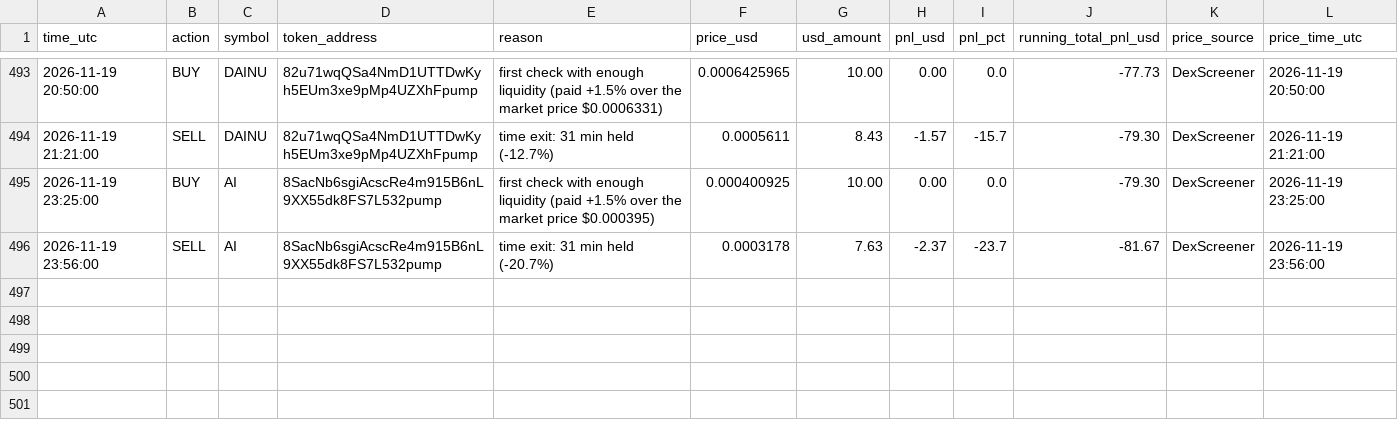
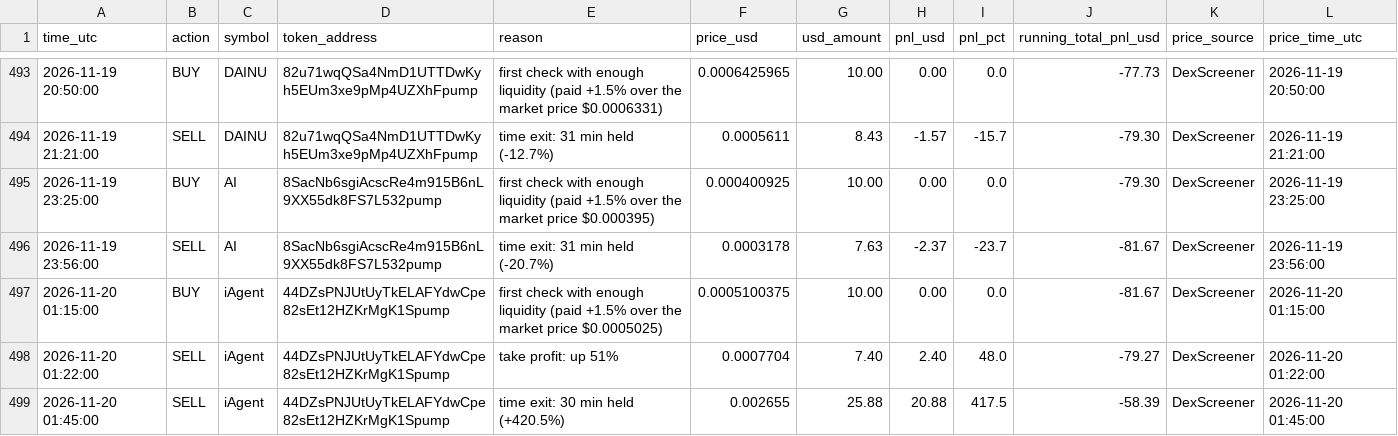
Before and after one commit to Asayed36/trading-bot, a CSV file: data/main-1min/liquid/l1/journal.csv, drawn as a sheet; only a part is shown, gaps mark what is left out.

```diff
--- a/data/main-1min/liquid/l1/journal.csv
+++ b/data/main-1min/liquid/l1/journal.csv
@@ -496 +496,4 @@ time_utc,action,symbol,token_address,reason,price_usd,usd_amount,pnl_usd,pnl_pct
 2026-11-19 23:56:00,SELL,AI,8SacNb6sgiAcscRe4m915B6nL9XX55dk8FS7L532pump,time exit: 31 min held (-20.7%),0.0003178,7.63,-2.37,-23.7,-81.67,DexScreener,2026-11-19 23:56:00
+2026-11-20 01:15:00,BUY,iAgent,44DZsPNJUtUyTkELAFYdwCpe82sEt12HZKrMgK1Spump,first check with enough liquidity (paid +1.5% over the market price $0.0005025),0.0005100375,10.00,0.00,0.0,-81.67,DexScreener,2026-11-20 01:15:00
+2026-11-20 01:22:00,SELL,iAgent,44DZsPNJUtUyTkELAFYdwCpe82sEt12HZKrMgK1Spump,take profit: up 51%,0.0007704,7.40,2.40,48.0,-79.27,DexScreener,2026-11-20 01:22:00
+2026-11-20 01:45:00,SELL,iAgent,44DZsPNJUtUyTkELAFYdwCpe82sEt12HZKrMgK1Spump,time exit: 30 min held (+420.5%),0.002655,25.88,20.88,417.5,-58.39,DexScreener,2026-11-20 01:45:00
```
Also changed, not shown: data/launch/launches.csv, data/main-1min/liquid/l2/journal.csv, 29 other files.
